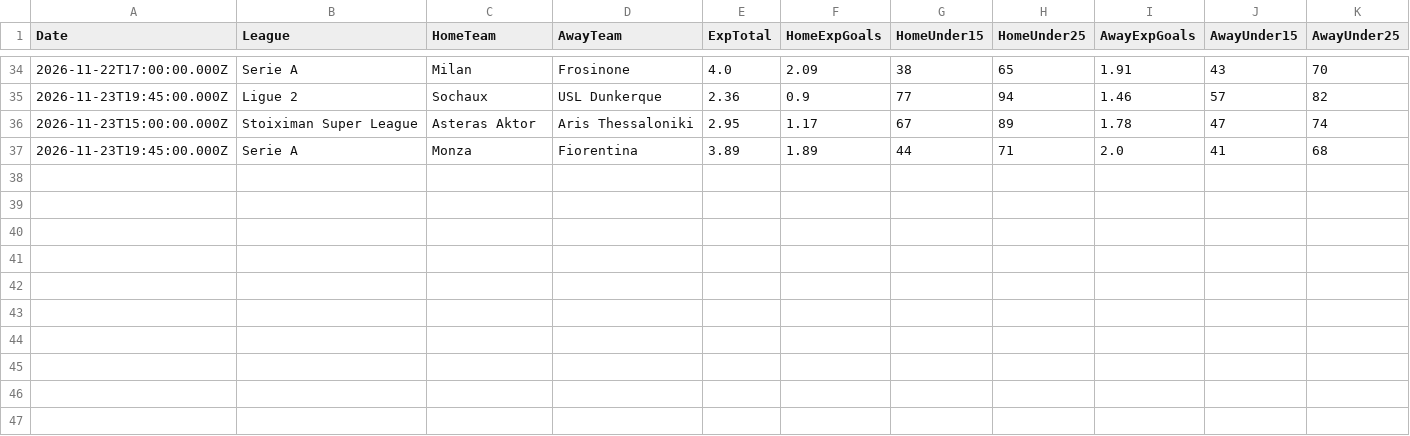
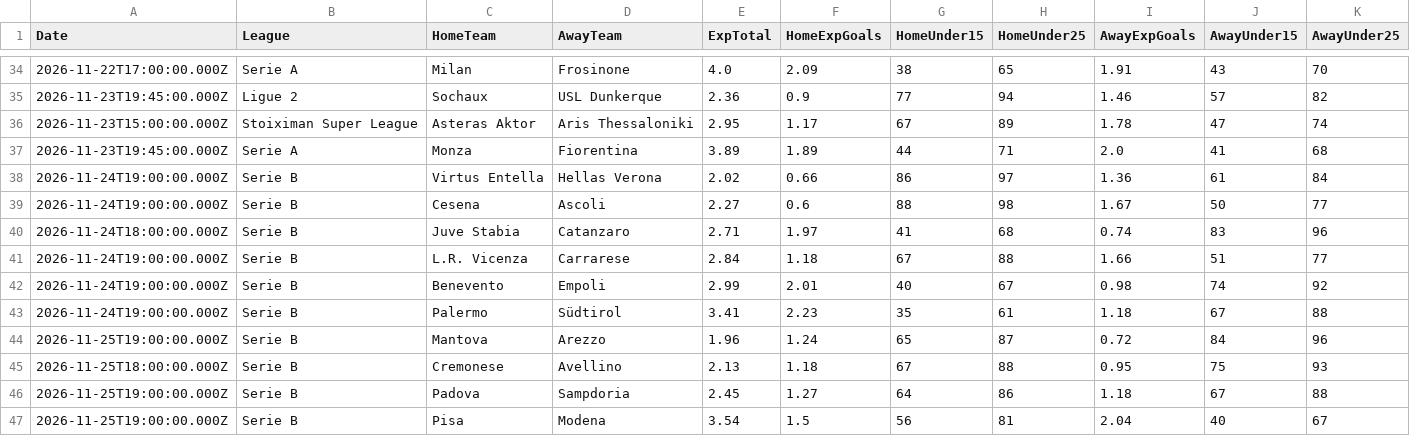
Before and after one commit to niibaboo/Under-Goals, a CSV file: docs/under-iq/under_iq_predictions.csv, drawn as a sheet; only a part is shown, gaps mark what is left out.

```diff
--- a/docs/under-iq/under_iq_predictions.csv
+++ b/docs/under-iq/under_iq_predictions.csv
@@ -37 +37,11 @@ Date,League,HomeTeam,AwayTeam,ExpTotal,HomeExpGoals,HomeUnder15,HomeUnder25,Away
 2026-11-23T19:45:00.000Z,Serie A,Monza,Fiorentina,3.89,1.89,44,71,2.0,41,68
+2026-11-24T19:00:00.000Z,Serie B,Virtus Entella,Hellas Verona,2.02,0.66,86,97,1.36,61,84
+2026-11-24T19:00:00.000Z,Serie B,Cesena,Ascoli,2.27,0.6,88,98,1.67,50,77
+2026-11-24T18:00:00.000Z,Serie B,Juve Stabia,Catanzaro,2.71,1.97,41,68,0.74,83,96
+2026-11-24T19:00:00.000Z,Serie B,L.R. Vicenza,Carrarese,2.84,1.18,67,88,1.66,51,77
+2026-11-24T19:00:00.000Z,Serie B,Benevento,Empoli,2.99,2.01,40,67,0.98,74,92
+2026-11-24T19:00:00.000Z,Serie B,Palermo,Südtirol,3.41,2.23,35,61,1.18,67,88
+2026-11-25T19:00:00.000Z,Serie B,Mantova,Arezzo,1.96,1.24,65,87,0.72,84,96
+2026-11-25T18:00:00.000Z,Serie B,Cremonese,Avellino,2.13,1.18,67,88,0.95,75,93
+2026-11-25T19:00:00.000Z,Serie B,Padova,Sampdoria,2.45,1.27,64,86,1.18,67,88
+2026-11-25T19:00:00.000Z,Serie B,Pisa,Modena,3.54,1.5,56,81,2.04,40,67
```
Also changed, not shown: docs/under-iq/scanners/cold_streak/cold_streak_predictions.csv, docs/under-iq/scanners/team_under15/team_under15_predictions.csv, 23 other files.
